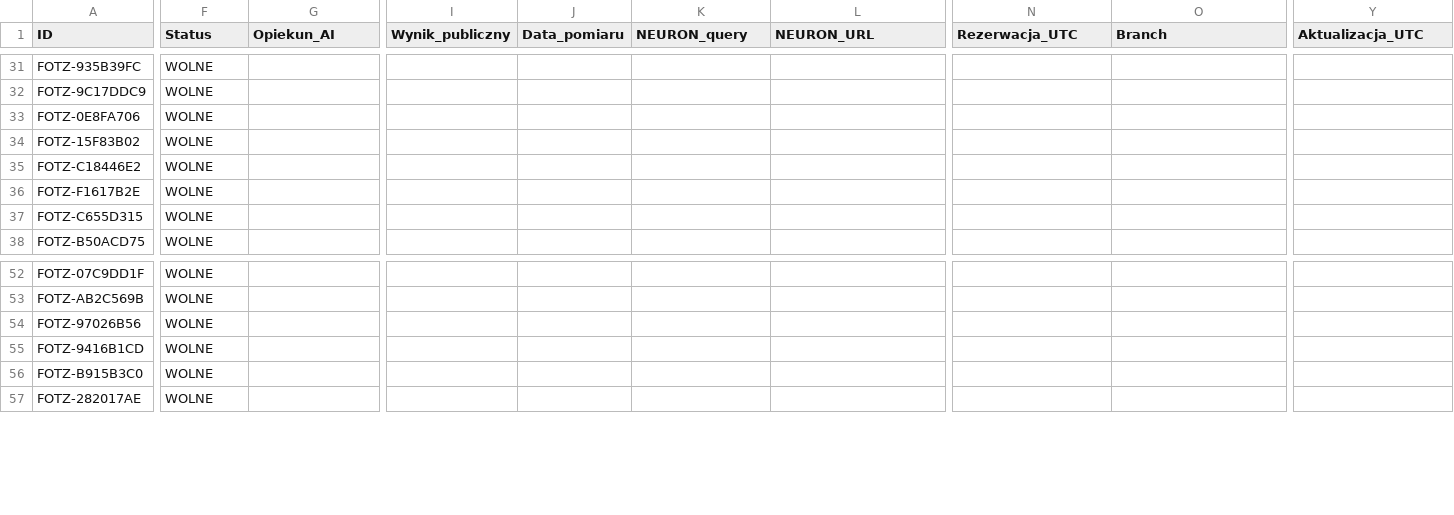
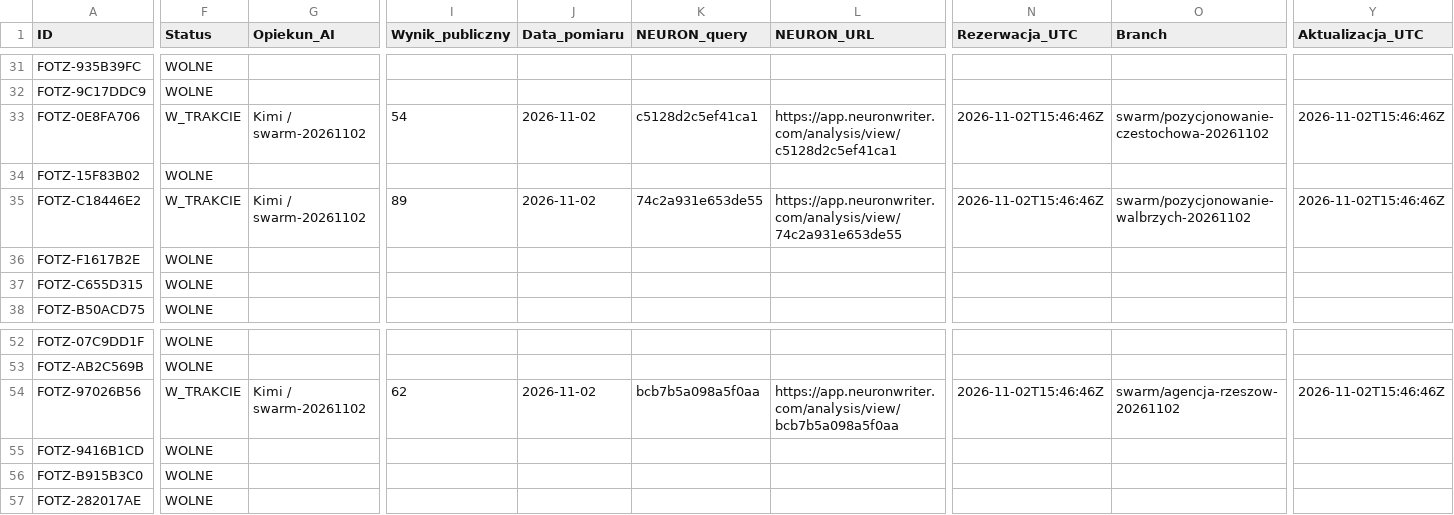
Before and after one commit to adam420412/fotz-studio-web-experience, a CSV file: docs/seo/ai-work-register.csv, drawn as a sheet; only a part is shown, gaps mark what is left out; the diff covers the shown part only; the diff names each change by its address in the sheet, - before the commit and + after, or states it on an @@ line.

Commit message:
Rezerwacja partii Częstochowa Wałbrzych Rzeszów

```diff
--- a/docs/seo/ai-work-register.csv
+++ b/docs/seo/ai-work-register.csv
-F33 (Status): WOLNE
+F33 (Status): W_TRAKCIE
-G33 (Opiekun_AI): (empty)
+G33 (Opiekun_AI): Kimi / swarm-20261102
-I33 (Wynik_publiczny): (empty)
+I33 (Wynik_publiczny): 54
-J33 (Data_pomiaru): (empty)
+J33 (Data_pomiaru): 2026-11-02
-K33 (NEURON_query): (empty)
+K33 (NEURON_query): c5128d2c5ef41ca1
-L33 (NEURON_URL): (empty)
+L33 (NEURON_URL): https://app.neuronwriter.com/analysis/view/c5128d2c5ef41ca1
-N33 (Rezerwacja_UTC): (empty)
+N33 (Rezerwacja_UTC): 2026-11-02T15:46:46Z
-O33 (Branch): (empty)
+O33 (Branch): swarm/pozycjonowanie-czestochowa-20261102
-Y33 (Aktualizacja_UTC): (empty)
+Y33 (Aktualizacja_UTC): 2026-11-02T15:46:46Z
-F35 (Status): WOLNE
+F35 (Status): W_TRAKCIE
-G35 (Opiekun_AI): (empty)
+G35 (Opiekun_AI): Kimi / swarm-20261102
-I35 (Wynik_publiczny): (empty)
+I35 (Wynik_publiczny): 89
-J35 (Data_pomiaru): (empty)
+J35 (Data_pomiaru): 2026-11-02
-K35 (NEURON_query): (empty)
+K35 (NEURON_query): 74c2a931e653de55
-L35 (NEURON_URL): (empty)
+L35 (NEURON_URL): https://app.neuronwriter.com/analysis/view/74c2a931e653de55
-N35 (Rezerwacja_UTC): (empty)
+N35 (Rezerwacja_UTC): 2026-11-02T15:46:46Z
-O35 (Branch): (empty)
+O35 (Branch): swarm/pozycjonowanie-walbrzych-20261102
-Y35 (Aktualizacja_UTC): (empty)
+Y35 (Aktualizacja_UTC): 2026-11-02T15:46:46Z
-F54 (Status): WOLNE
+F54 (Status): W_TRAKCIE
-G54 (Opiekun_AI): (empty)
+G54 (Opiekun_AI): Kimi / swarm-20261102
-I54 (Wynik_publiczny): (empty)
+I54 (Wynik_publiczny): 62
-J54 (Data_pomiaru): (empty)
+J54 (Data_pomiaru): 2026-11-02
-K54 (NEURON_query): (empty)
+K54 (NEURON_query): bcb7b5a098a5f0aa
-L54 (NEURON_URL): (empty)
+L54 (NEURON_URL): https://app.neuronwriter.com/analysis/view/bcb7b5a098a5f0aa
-N54 (Rezerwacja_UTC): (empty)
+N54 (Rezerwacja_UTC): 2026-11-02T15:46:46Z
-O54 (Branch): (empty)
+O54 (Branch): swarm/agencja-rzeszow-20261102
-Y54 (Aktualizacja_UTC): (empty)
+Y54 (Aktualizacja_UTC): 2026-11-02T15:46:46Z
```
Also changed, not shown: 3 edited cells elsewhere in this file.
